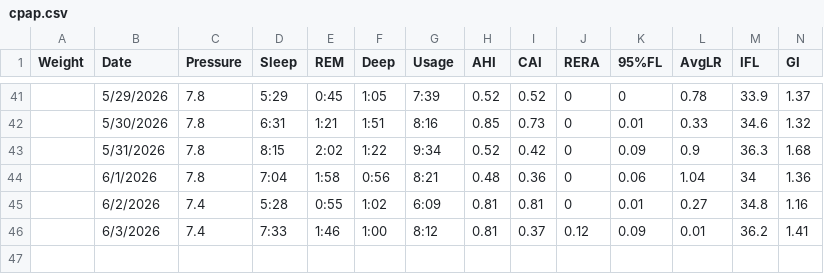
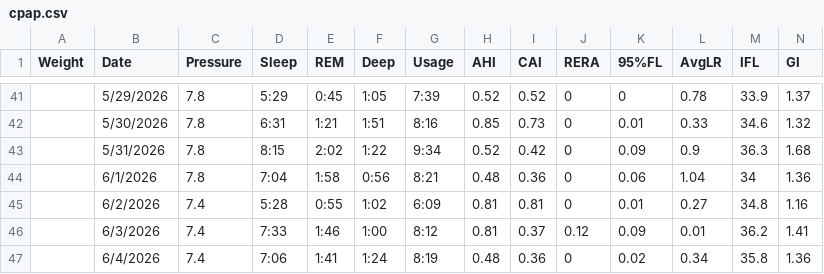
Before and after one commit to trbogart/cpap_regression, a CSV file: cpap.csv, drawn as a sheet; only a part is shown, gaps mark what is left out; rows hold the shown columns only; the diff names each change by its address in the sheet, - before the commit and + after, or states it on an @@ line.

```diff
--- a/cpap.csv
+++ b/cpap.csv
+row 47:  | 6/4/2026 | 7.4 | 7:06 | 1:41 | 1:24 | 8:19 | 0.48 | 0.36 | 0 | 0.02 | 0.34 | 35.8 | 1.36
```
Also changed, not shown: 2 other files.
